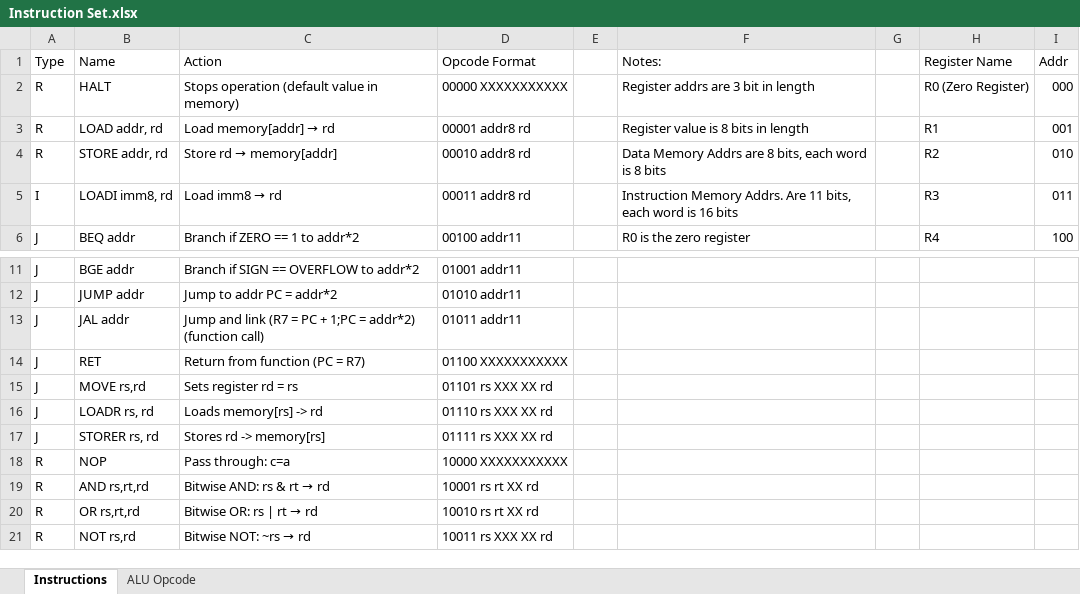
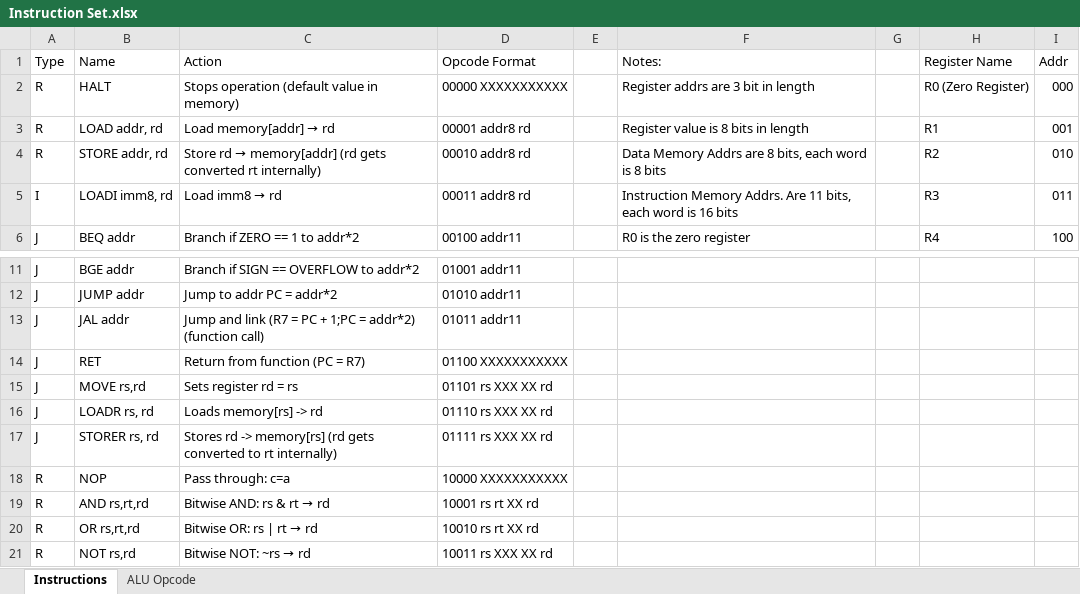
Before and after one commit to IStrikeboomI/Fat-Cat-CPU, an Excel workbook: Instruction Set.xlsx, sheet Instructions, drawn as a sheet; only a part is shown, gaps mark what is left out; values as stored, in another font and other column widths than the file's, no borders; the diff names each change by its address in the sheet, - before the commit and + after, or states it on an @@ line.

Commit message:
added comments in instruction set

```diff
--- a/Instruction Set.xlsx (sheet Instructions)
+++ b/Instruction Set.xlsx (sheet Instructions)
@@ C4 (Action): Store rd → memory[addr] → Store rd → memory[addr] (rd gets converted rt internally) @@
-C17 (Action): Stores rd -> memory[rs]
+C17 (Action): Stores rd -> memory[rs] (rd gets converted to rt internally)
```
Also changed, not shown: 1 other file.
